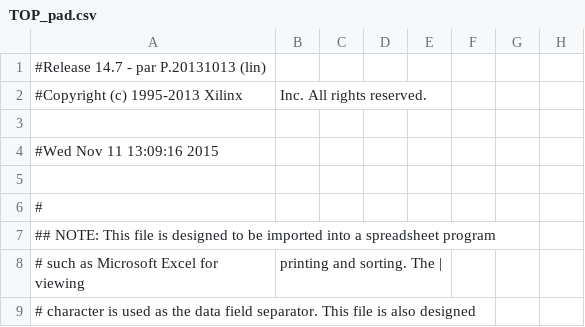
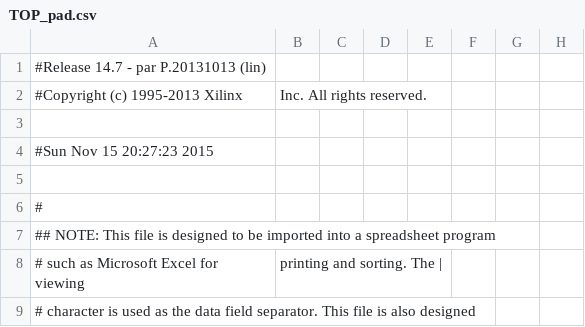
Before and after one commit to wdauwen/VGA, a CSV file: TOP_pad.csv, drawn as a sheet; only a part is shown; the diff names each change by its address in the sheet, - before the commit and + after, or states it on an @@ line.

```diff
--- a/TOP_pad.csv
+++ b/TOP_pad.csv
-A4: #Wed Nov 11 13:09:16 2015
+A4: #Sun Nov 15 20:27:23 2015
```
Also changed, not shown: 45 other files.
